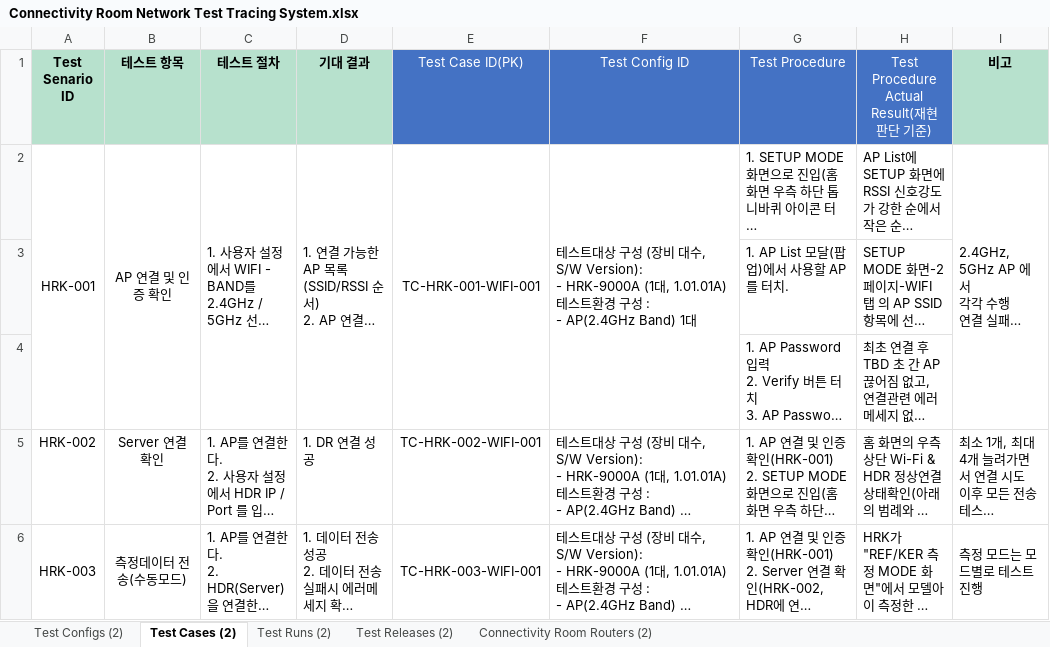
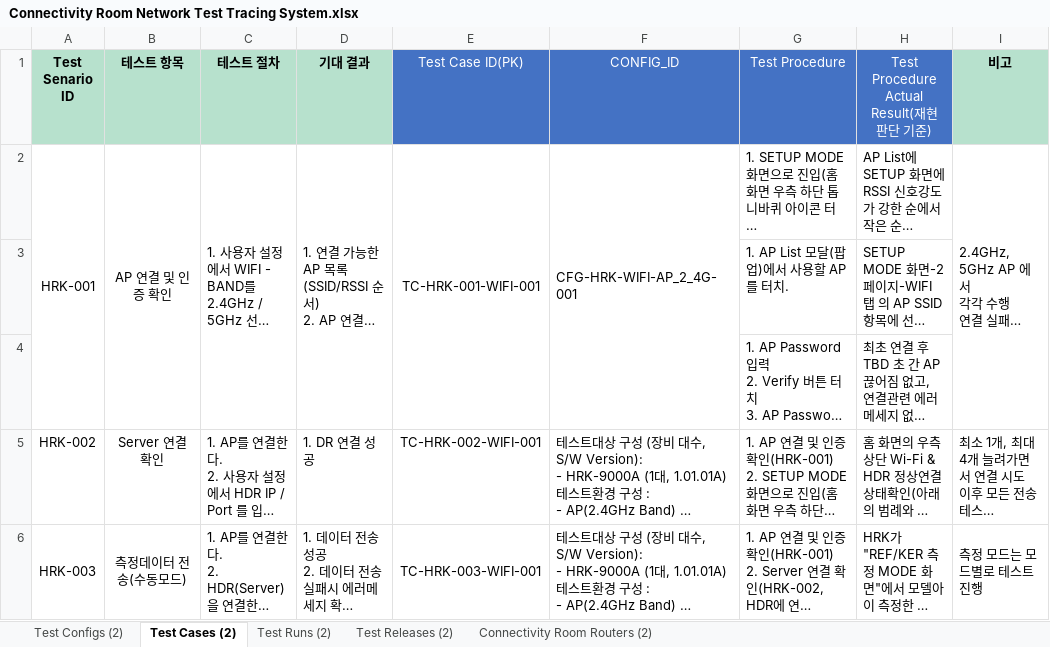
Before and after one commit to PARK4139/product_test_tracing_system, an Excel workbook: docs/Connectivity Room Network Test Tracing System.xlsx, sheet Test Cases (2), drawn as a sheet; only a part is shown; long unchanged cells end in …; values as stored, in another font and other column widths than the file's, no borders; conditional formats not drawn; ↵ is a line break in a cell; the diff names each change by its address in the sheet, - before the commit and + after, or states it on an @@ line.

```diff
--- a/docs/Connectivity Room Network Test Tracing System.xlsx (sheet Test Cases (2))
+++ b/docs/Connectivity Room Network Test Tracing System.xlsx (sheet Test Cases (2))
-F1: Test Config ID
+F1: CONFIG_ID
-F2 (CONFIG_ID): 테스트대상 구성 (장비 대수, S/W Version): ↵ - HRK-9000A (1대, 1.01.01A) ↵ 테스트환경 구성 : ↵ - AP(2.4GHz Band) 1대
+F2 (CONFIG_ID): CFG-HRK-WIFI-AP_2_4G-001
```
Also changed, not shown: sheet Test Configs (2), sheet Test Releases (2), 1 other file.
